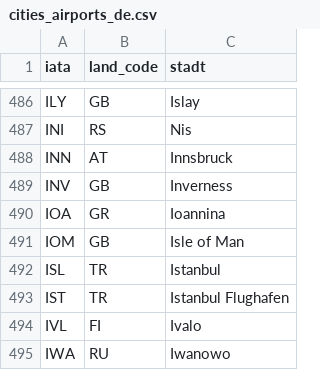
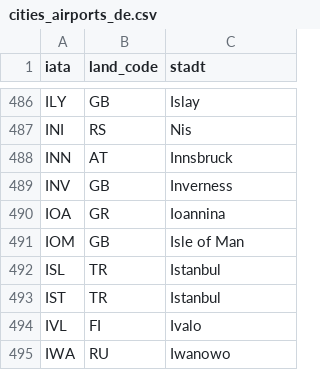
Before and after one commit to digitalservicebund/a2j-rechtsantragstelle, a CSV file: scripts/cities_airports_de.csv, drawn as a sheet; only a part is shown, gaps mark what is left out.

Commit message:
Feat/update turkish airline and airport data (#1223)
* feat/update-turkish-airline-and-airport-data: update Turkish airport data

* feat/update-turkish-airline-and-airport-data: change Istanbul city name

* feat/update-turkish-airline-and-airport-data: add Turkish Airlines

* feat/update-turkish-airline-and-airport-data: change back from search to indexOf

```diff
--- a/scripts/cities_airports_de.csv
+++ b/scripts/cities_airports_de.csv
@@ -492,3 +492,3 @@ IOM,GB,Isle of Man
 ISL,TR,Istanbul
-IST,TR,Istanbul Flughafen,
+IST,TR,Istanbul
 IVL,FI,Ivalo
```
Also changed, not shown: 3 other files.
